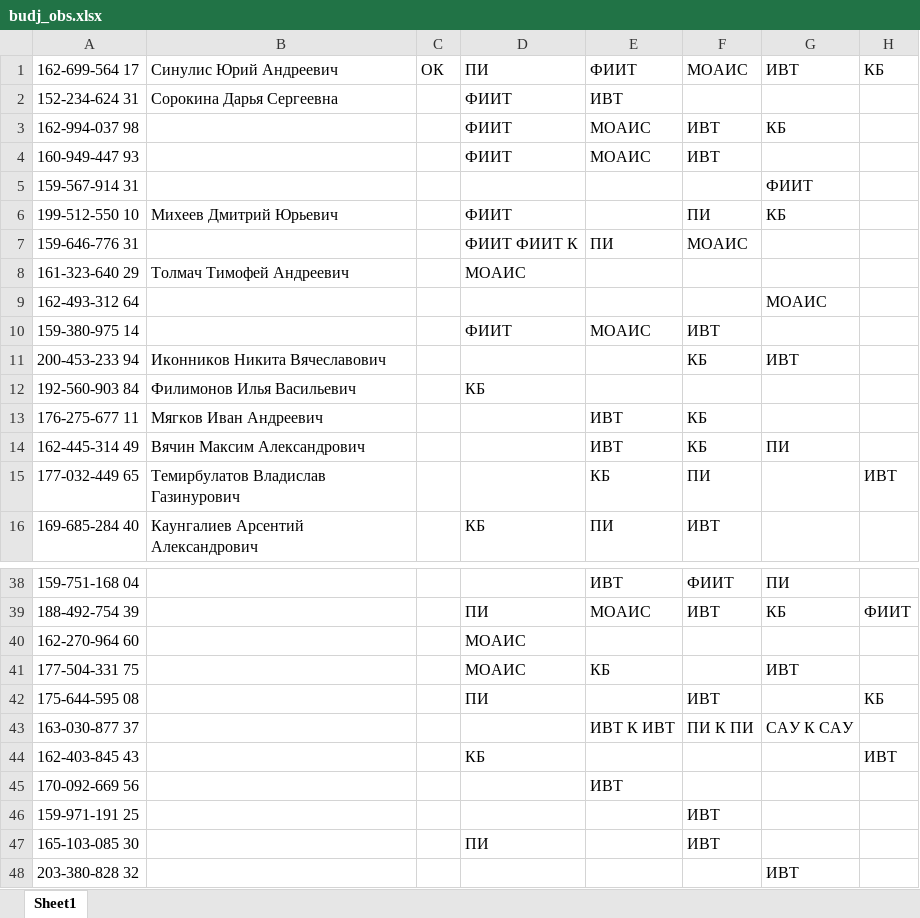
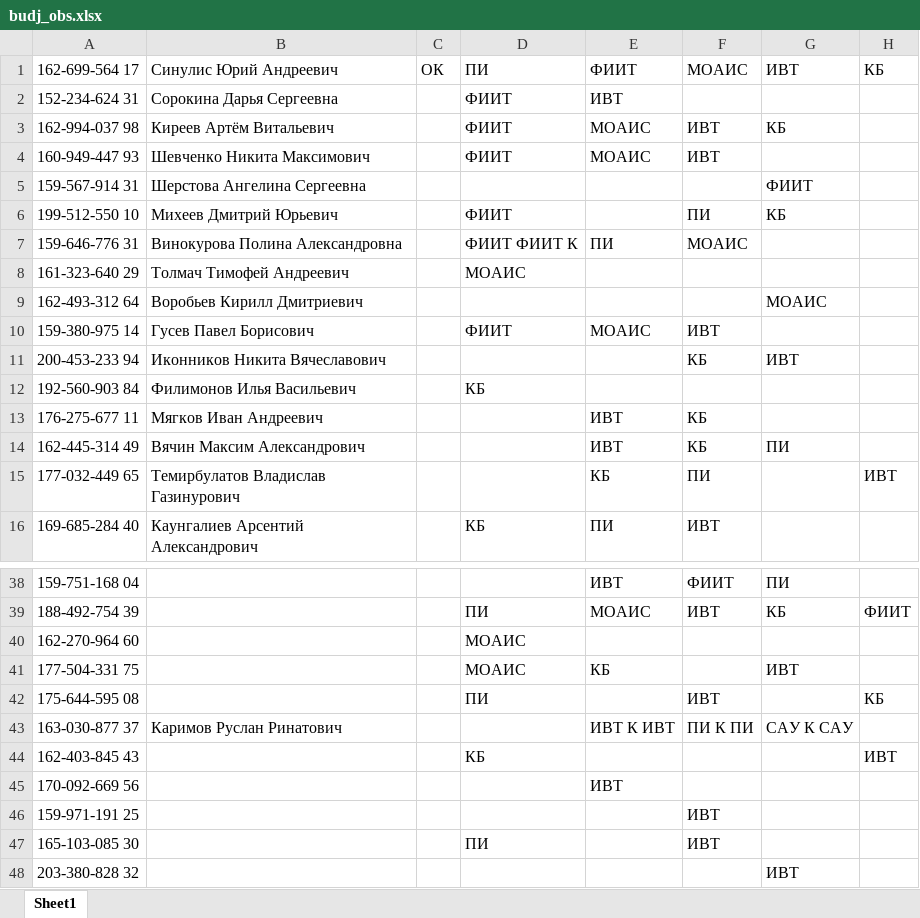
Before and after one commit to kkkkknstntn/priem, an Excel workbook: tables/budj_obs.xlsx, sheet Sheet1, drawn as a sheet; only a part is shown, gaps mark what is left out; values as stored, in another font and other column widths than the file's, no borders; the diff names each change by its address in the sheet, - before the commit and + after, or states it on an @@ line.

```diff
--- a/tables/budj_obs.xlsx (sheet Sheet1)
+++ b/tables/budj_obs.xlsx (sheet Sheet1)
-B3: (empty)
+B3: Киреев Артём Витальевич
-B4: (empty)
+B4: Шевченко Никита Максимович
-B5: (empty)
+B5: Шерстова Ангелина Сергеевна
-B7: (empty)
+B7: Винокурова Полина Александровна
-B9: (empty)
+B9: Воробьев Кирилл Дмитриевич
-B10: (empty)
+B10: Гусев Павел Борисович
-B43: (empty)
+B43: Каримов Руслан Ринатович
```
Also changed, not shown: kniit2.xlsx, tables/budj_osob.xlsx, 18 other files.
